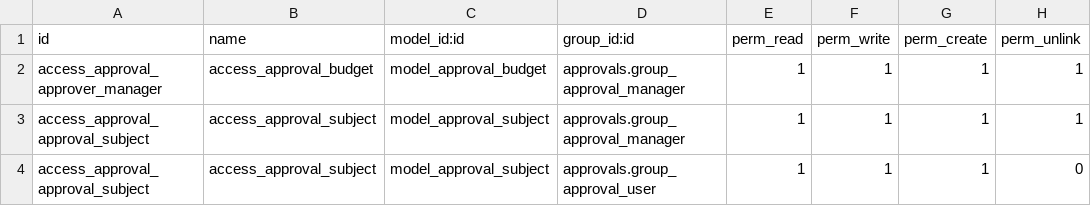
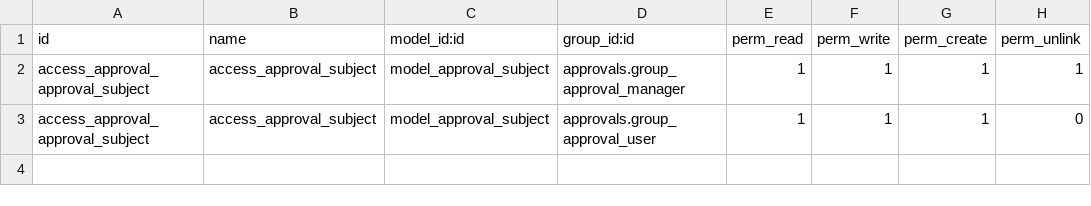
Before and after one commit to smgodoo/addons13_smg, a CSV file: approval_budget_level/security/ir.model.access.csv, drawn as a sheet; the diff names each change by its address in the sheet, - before the commit and + after, or states it on an @@ line.

Commit message:
Remove approval.budget

```diff
--- a/approval_budget_level/security/ir.model.access.csv
+++ b/approval_budget_level/security/ir.model.access.csv
-row 2: access_approval_approver_manager | access_approval_budget | model_approval_budget | approvals.group_approval_manager | 1 | 1 | 1 | 1
```
Also changed, not shown: 2 other files.
